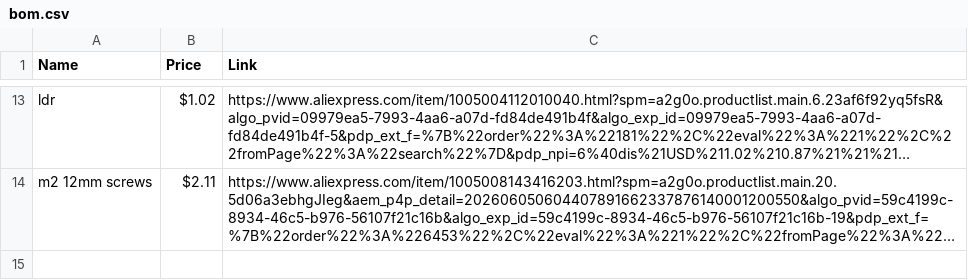
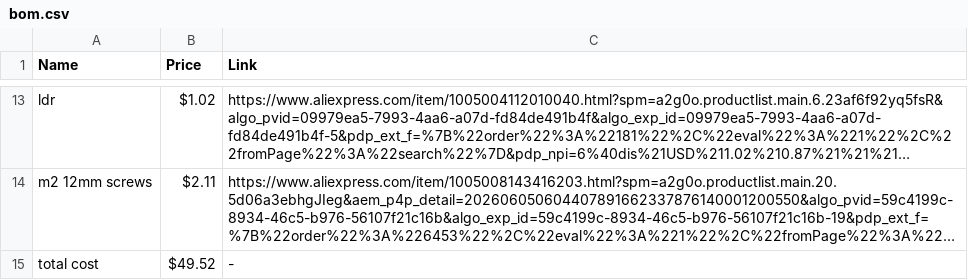
Before and after one commit to robertshepherdcpp/snsr_tree, a CSV file: BOM/bom.csv, drawn as a sheet; only a part is shown, gaps mark what is left out; long unchanged cells end in …; the diff names each change by its address in the sheet, - before the commit and + after, or states it on an @@ line.

Commit message:
Update bom.csv

```diff
--- a/BOM/bom.csv
+++ b/BOM/bom.csv
+row 15: total cost | $49.52 | -
```
